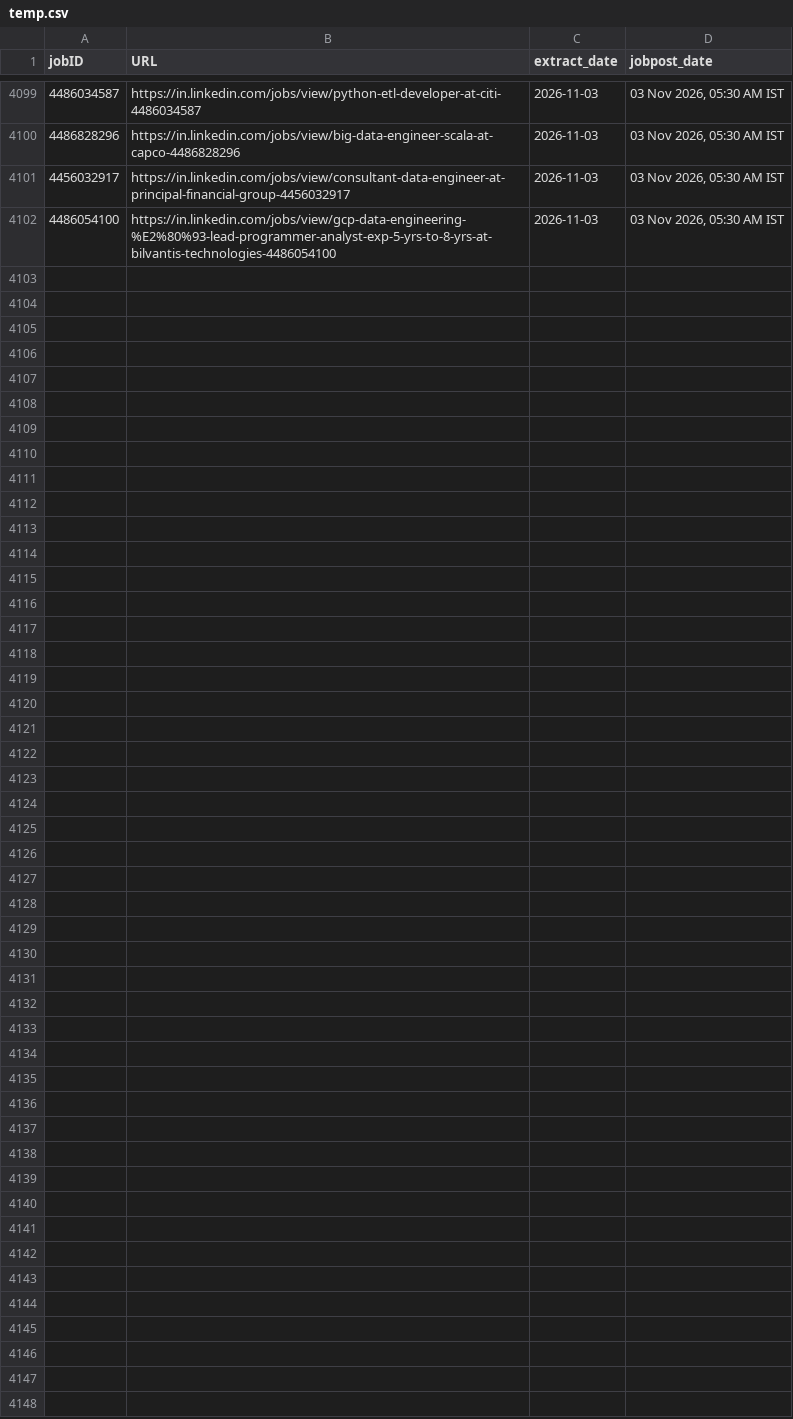
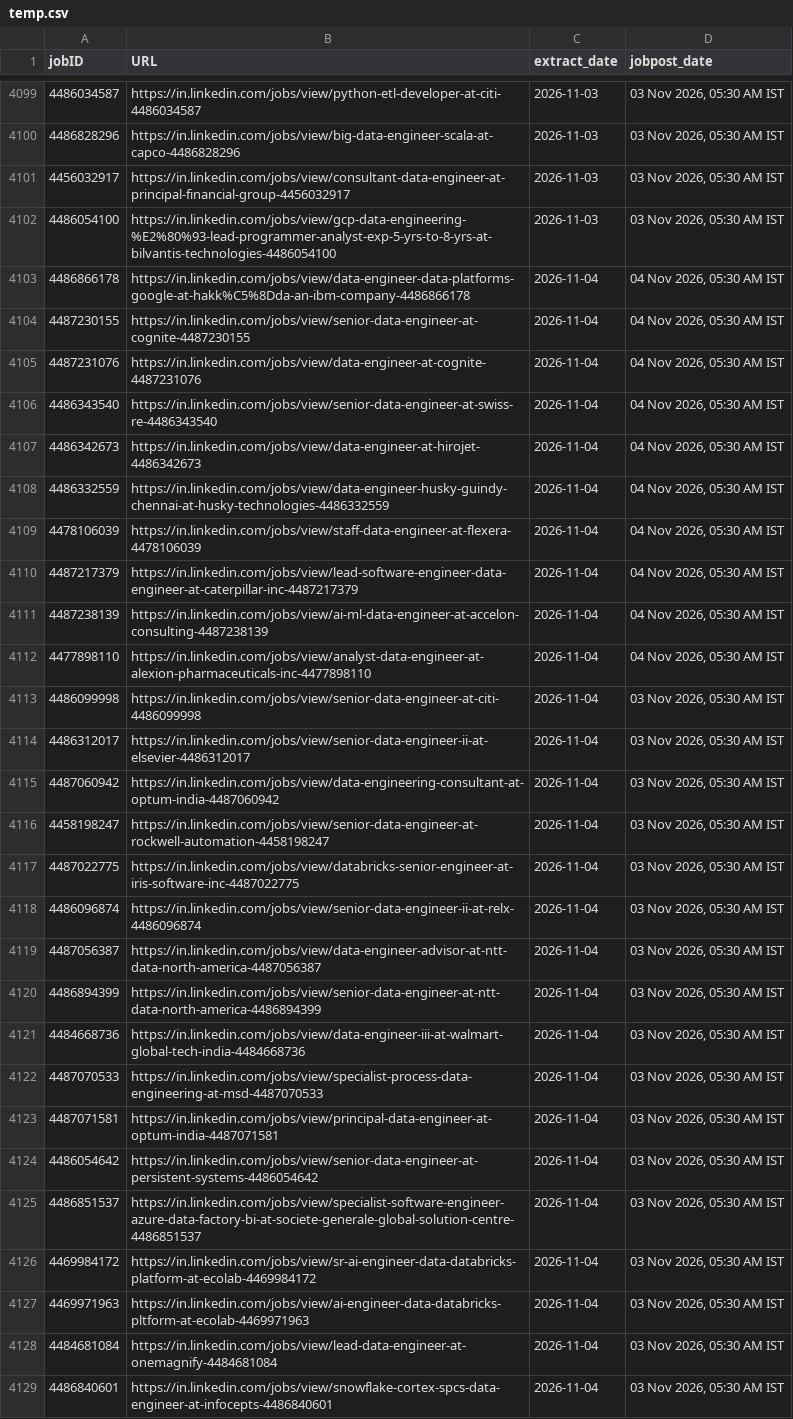
Before and after one commit to Nilkamal-m/ecomdata, a CSV file: temp.csv, drawn as a sheet; only a part is shown, gaps mark what is left out; the diff names each change by its address in the sheet, - before the commit and + after, or states it on an @@ line.

```diff
--- a/temp.csv
+++ b/temp.csv
+row 4103: 4486866178 | https://in.linkedin.com/jobs/view/data-engineer-data-platforms-google-at-hakk%C5%8Dda-an-ibm-company-4486866178 | 2026-11-04 | 04 Nov 2026, 05:30 AM IST
+row 4104: 4487230155 | https://in.linkedin.com/jobs/view/senior-data-engineer-at-cognite-4487230155 | 2026-11-04 | 04 Nov 2026, 05:30 AM IST
+row 4105: 4487231076 | https://in.linkedin.com/jobs/view/data-engineer-at-cognite-4487231076 | 2026-11-04 | 04 Nov 2026, 05:30 AM IST
+row 4106: 4486343540 | https://in.linkedin.com/jobs/view/senior-data-engineer-at-swiss-re-4486343540 | 2026-11-04 | 04 Nov 2026, 05:30 AM IST
+row 4107: 4486342673 | https://in.linkedin.com/jobs/view/data-engineer-at-hirojet-4486342673 | 2026-11-04 | 04 Nov 2026, 05:30 AM IST
+row 4108: 4486332559 | https://in.linkedin.com/jobs/view/data-engineer-husky-guindy-chennai-at-husky-technologies-4486332559 | 2026-11-04 | 04 Nov 2026, 05:30 AM IST
+row 4109: 4478106039 | https://in.linkedin.com/jobs/view/staff-data-engineer-at-flexera-4478106039 | 2026-11-04 | 04 Nov 2026, 05:30 AM IST
+row 4110: 4487217379 | https://in.linkedin.com/jobs/view/lead-software-engineer-data-engineer-at-caterpillar-inc-4487217379 | 2026-11-04 | 04 Nov 2026, 05:30 AM IST
+row 4111: 4487238139 | https://in.linkedin.com/jobs/view/ai-ml-data-engineer-at-accelon-consulting-4487238139 | 2026-11-04 | 04 Nov 2026, 05:30 AM IST
+row 4112: 4477898110 | https://in.linkedin.com/jobs/view/analyst-data-engineer-at-alexion-pharmaceuticals-inc-4477898110 | 2026-11-04 | 04 Nov 2026, 05:30 AM IST
+row 4113: 4486099998 | https://in.linkedin.com/jobs/view/senior-data-engineer-at-citi-4486099998 | 2026-11-04 | 03 Nov 2026, 05:30 AM IST
+row 4114: 4486312017 | https://in.linkedin.com/jobs/view/senior-data-engineer-ii-at-elsevier-4486312017 | 2026-11-04 | 03 Nov 2026, 05:30 AM IST
+row 4115: 4487060942 | https://in.linkedin.com/jobs/view/data-engineering-consultant-at-optum-india-4487060942 | 2026-11-04 | 03 Nov 2026, 05:30 AM IST
+row 4116: 4458198247 | https://in.linkedin.com/jobs/view/senior-data-engineer-at-rockwell-automation-4458198247 | 2026-11-04 | 03 Nov 2026, 05:30 AM IST
+row 4117: 4487022775 | https://in.linkedin.com/jobs/view/databricks-senior-engineer-at-iris-software-inc-4487022775 | 2026-11-04 | 03 Nov 2026, 05:30 AM IST
+row 4118: 4486096874 | https://in.linkedin.com/jobs/view/senior-data-engineer-ii-at-relx-4486096874 | 2026-11-04 | 03 Nov 2026, 05:30 AM IST
+row 4119: 4487056387 | https://in.linkedin.com/jobs/view/data-engineer-advisor-at-ntt-data-north-america-4487056387 | 2026-11-04 | 03 Nov 2026, 05:30 AM IST
+row 4120: 4486894399 | https://in.linkedin.com/jobs/view/senior-data-engineer-at-ntt-data-north-america-4486894399 | 2026-11-04 | 03 Nov 2026, 05:30 AM IST
+row 4121: 4484668736 | https://in.linkedin.com/jobs/view/data-engineer-iii-at-walmart-global-tech-india-4484668736 | 2026-11-04 | 03 Nov 2026, 05:30 AM IST
+row 4122: 4487070533 | https://in.linkedin.com/jobs/view/specialist-process-data-engineering-at-msd-4487070533 | 2026-11-04 | 03 Nov 2026, 05:30 AM IST
+row 4123: 4487071581 | https://in.linkedin.com/jobs/view/principal-data-engineer-at-optum-india-4487071581 | 2026-11-04 | 03 Nov 2026, 05:30 AM IST
+row 4124: 4486054642 | https://in.linkedin.com/jobs/view/senior-data-engineer-at-persistent-systems-4486054642 | 2026-11-04 | 03 Nov 2026, 05:30 AM IST
+row 4125: 4486851537 | https://in.linkedin.com/jobs/view/specialist-software-engineer-azure-data-factory-bi-at-societe-generale-global-solution-centre-4486851537 | 2026-11-04 | 03 Nov 2026, 05:30 AM IST
+row 4126: 4469984172 | https://in.linkedin.com/jobs/view/sr-ai-engineer-data-databricks-platform-at-ecolab-4469984172 | 2026-11-04 | 03 Nov 2026, 05:30 AM IST
+row 4127: 4469971963 | https://in.linkedin.com/jobs/view/ai-engineer-data-databricks-pltform-at-ecolab-4469971963 | 2026-11-04 | 03 Nov 2026, 05:30 AM IST
+row 4128: 4484681084 | https://in.linkedin.com/jobs/view/lead-data-engineer-at-onemagnify-4484681084 | 2026-11-04 | 03 Nov 2026, 05:30 AM IST
+row 4129: 4486840601 | https://in.linkedin.com/jobs/view/snowflake-cortex-spcs-data-engineer-at-infocepts-4486840601 | 2026-11-04 | 03 Nov 2026, 05:30 AM IST
```
